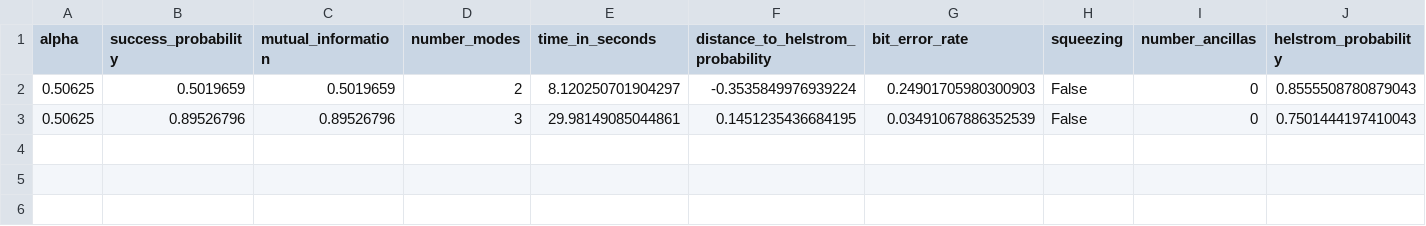
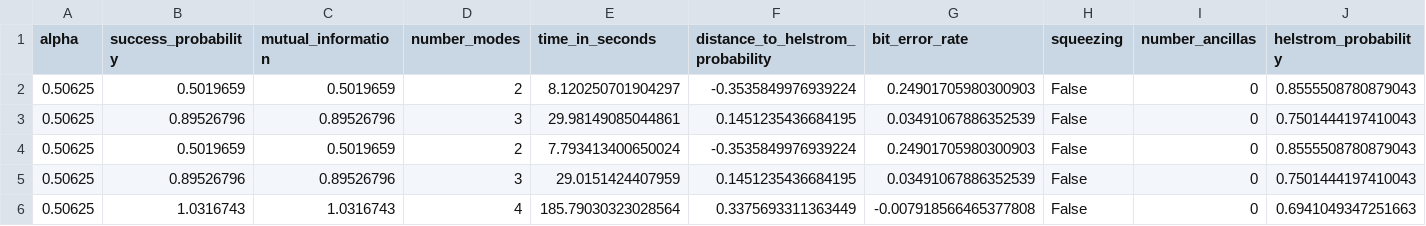
Before and after one commit to iamtxena/coherent-state-discrimination, a CSV file: examples/testing_results/globals/alphas/global_results0.51.csv, drawn as a sheet; only a part is shown; rows hold the shown columns only; the diff names each change by its address in the sheet, - before the commit and + after, or states it on an @@ line.

```diff
--- a/examples/testing_results/globals/alphas/global_results0.51.csv
+++ b/examples/testing_results/globals/alphas/global_results0.51.csv
+row 4: 0.50625 | 0.5019659 | 0.5019659 | 2 | 7.793413400650024 | -0.3535849976939224 | 0.24901705980300903 | False | 0 | 0.8555508780879043
+row 5: 0.50625 | 0.89526796 | 0.89526796 | 3 | 29.0151424407959 | 0.1451235436684195 | 0.03491067886352539 | False | 0 | 0.7501444197410043
+row 6: 0.50625 | 1.0316743 | 1.0316743 | 4 | 185.79030323028564 | 0.3375693311363449 | -0.007918566465377808 | False | 0 | 0.6941049347251663
```
Also changed, not shown: examples/training_results/globals/alphas/global_results0.51.csv, 2 other files.
